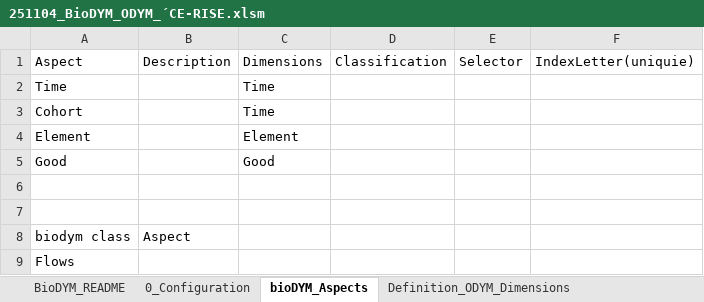
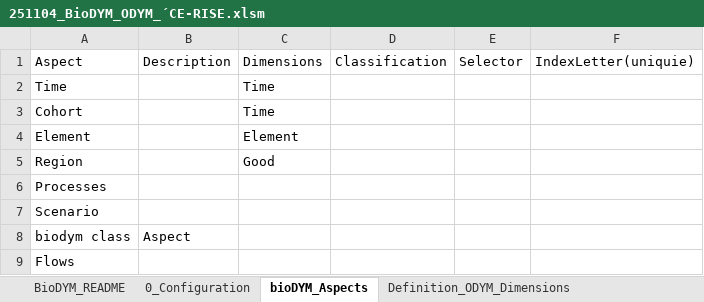
Before and after one commit to JScholz-tech/Biodym_JS, an Excel workbook: 01_data/01_input/251104_BioDYM_ODYM_´CE-RISE.xlsm, sheet bioDYM_Aspects, drawn as a sheet; values as stored, in another font and other column widths than the file's, no borders; the diff names each change by its address in the sheet, - before the commit and + after, or states it on an @@ line.

```diff
--- a/01_data/01_input/251104_BioDYM_ODYM_´CE-RISE.xlsm (sheet bioDYM_Aspects)
+++ b/01_data/01_input/251104_BioDYM_ODYM_´CE-RISE.xlsm (sheet bioDYM_Aspects)
-A5: Good
+A5: Region
-A6: (empty)
+A6: Processes
-A7: (empty)
+A7: Scenario
```
Also changed, not shown: sheet 2_2_static_TCs, formulas that keep their value, 55 other files.
